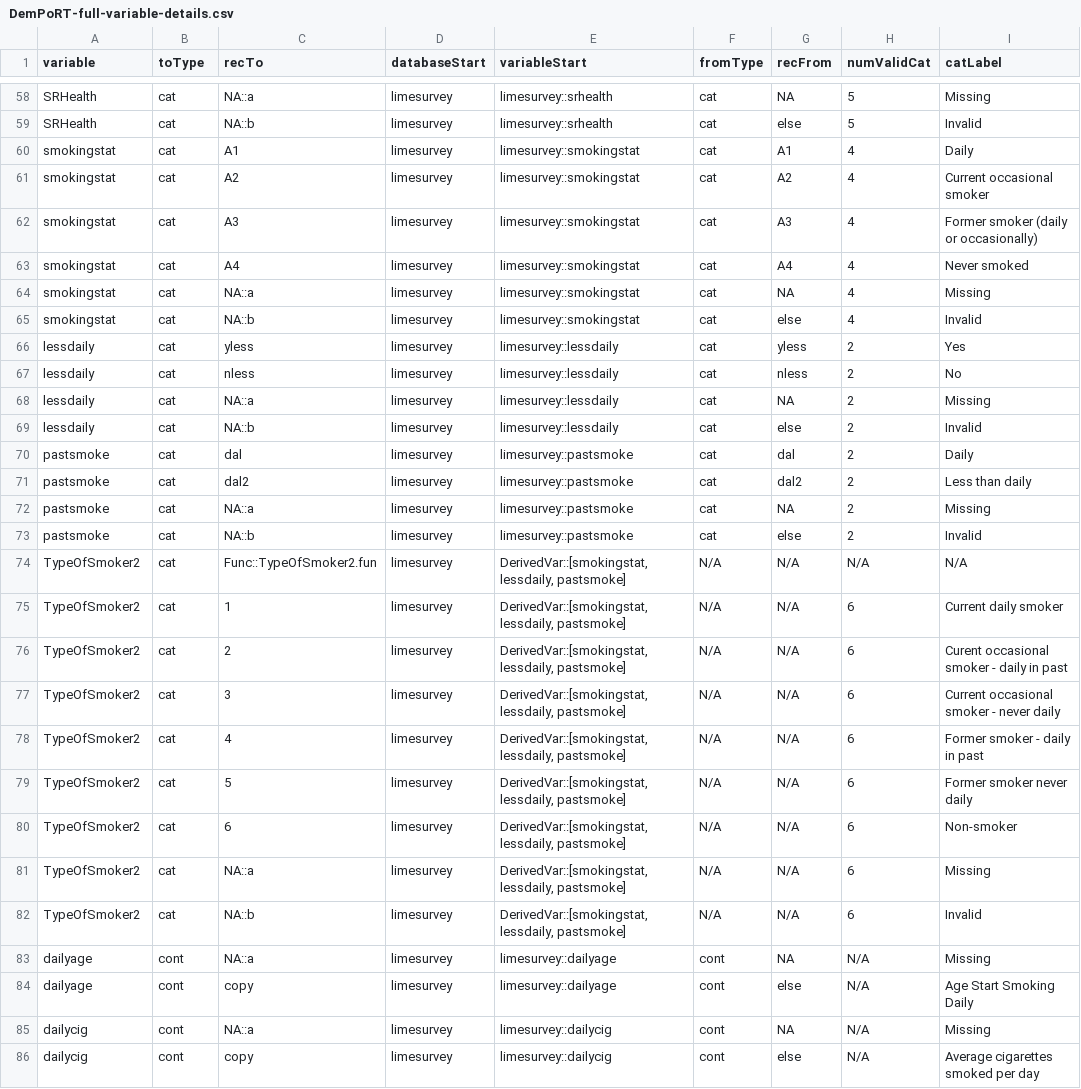
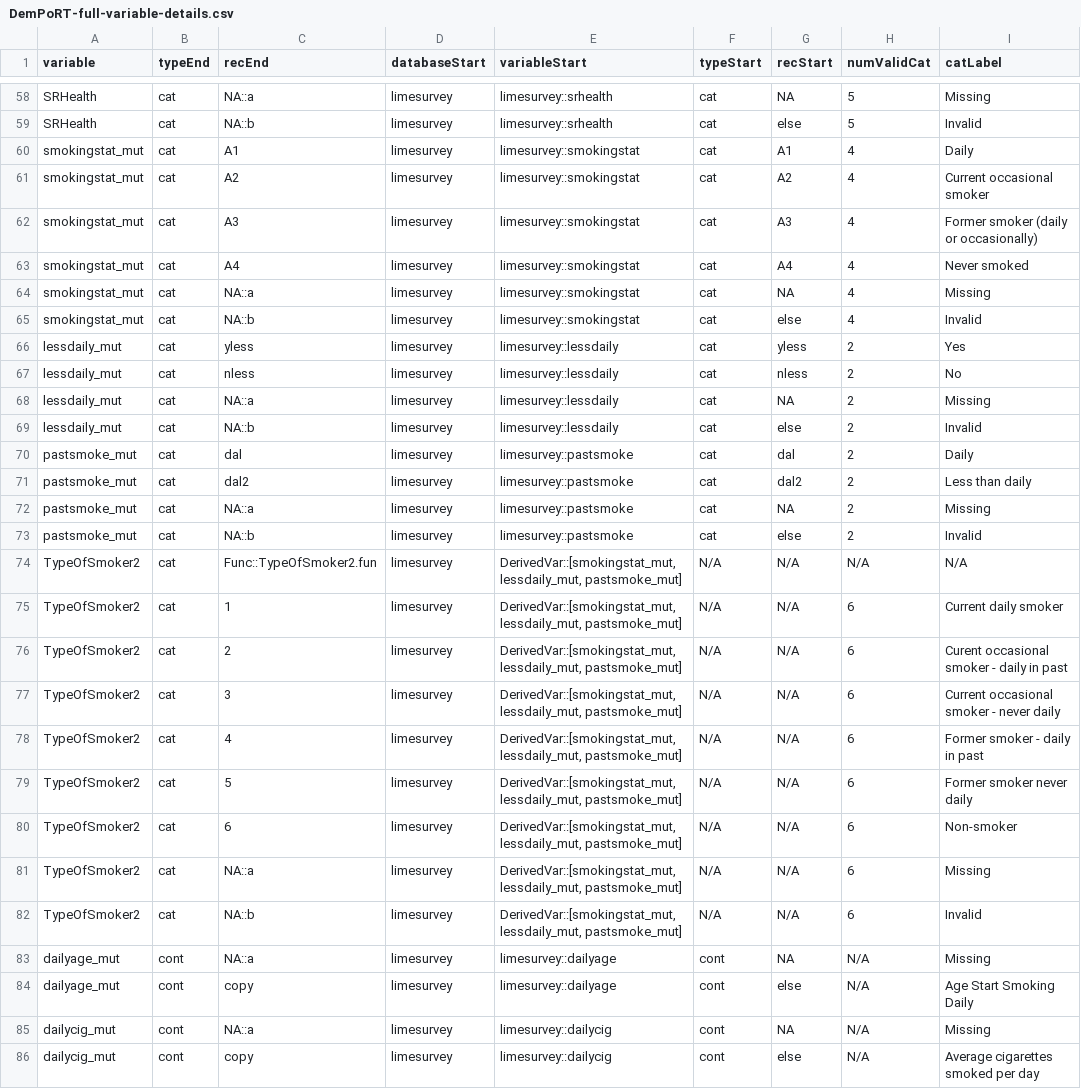
Before and after one commit to Big-Life-Lab/PoRT-cchsshared-dem-v1-alg, a CSV file: model-export/DemPoRT-Full/DemPoRT-full-variable-details.csv, drawn as a sheet; only a part is shown, gaps mark what is left out; the diff covers the shown part only; the diff names each change by its address in the sheet, - before the commit and + after, or states it on an @@ line.

Commit message:
Changes in variable details file for full model - Fixed column names - Variable names are no longer mutated. Added _mut suffix to mutated names - Ficed disease variables not having a _cat suffix

```diff
--- a/model-export/DemPoRT-Full/DemPoRT-full-variable-details.csv
+++ b/model-export/DemPoRT-Full/DemPoRT-full-variable-details.csv
-B1: toType
+B1: typeEnd
-C1: recTo
+C1: recEnd
-F1: fromType
+F1: typeStart
-G1: recFrom
+G1: recStart
-A60:A65 (variable): smokingstat
+A60:A65 (variable): smokingstat_mut
-A66:A69 (variable): lessdaily
+A66:A69 (variable): lessdaily_mut
-A70:A73 (variable): pastsmoke
+A70:A73 (variable): pastsmoke_mut
-E74:E82 (variableStart): DerivedVar::[smokingstat, lessdaily, pastsmoke]
+E74:E82 (variableStart): DerivedVar::[smokingstat_mut, lessdaily_mut, pastsmoke_mut]
-A83:A84 (variable): dailyage
+A83:A84 (variable): dailyage_mut
-A85:A86 (variable): dailycig
+A85:A86 (variable): dailycig_mut
```
Also changed, not shown: 147 edited cells elsewhere in this file.
